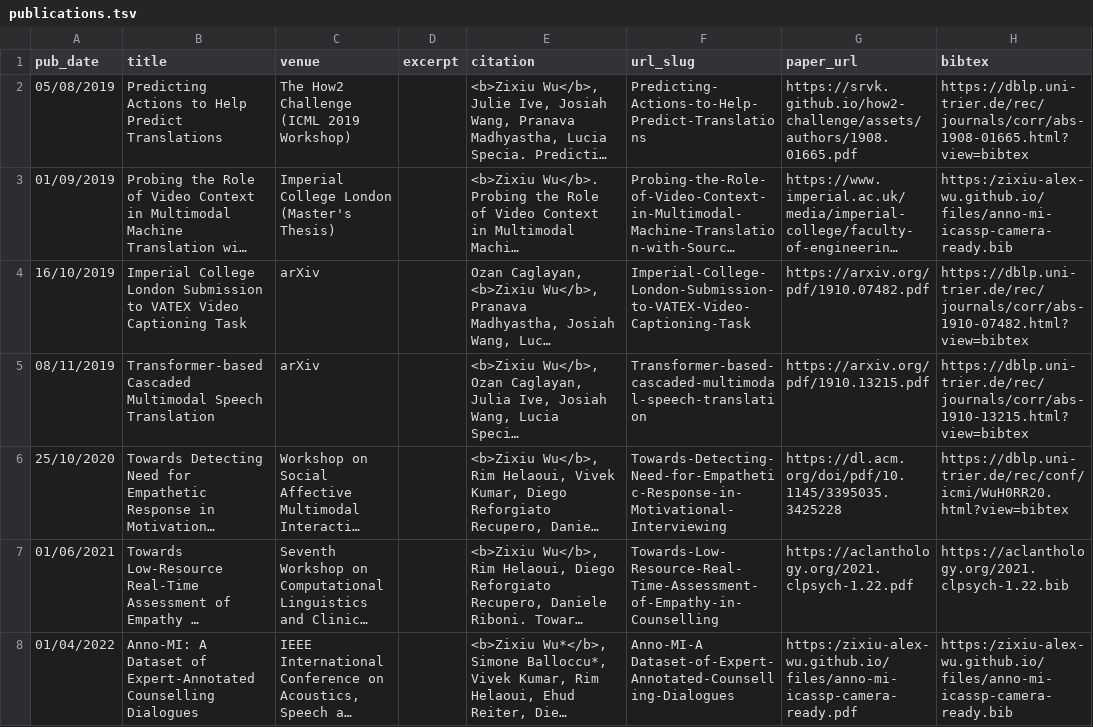
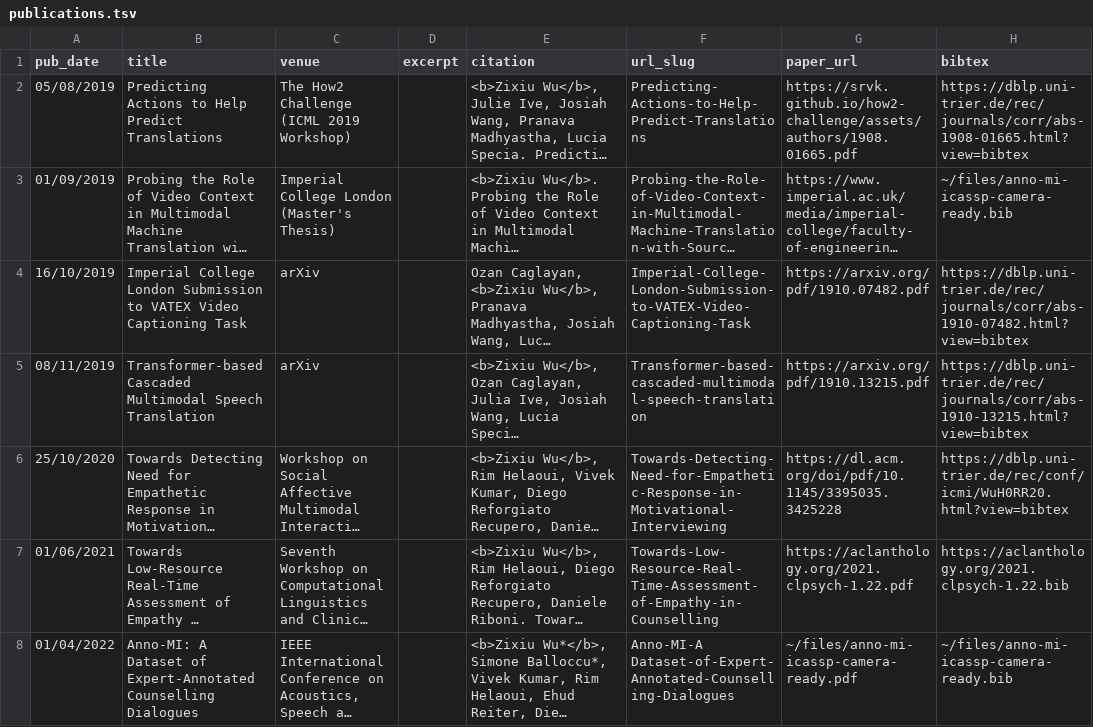
Before and after one commit to zixiu-alex-wu/zixiu-alex-wu.github.io, a TSV file: markdown_generator/publications.tsv, drawn as a sheet; long unchanged cells end in …; the diff names each change by its address in the sheet, - before the commit and + after, or states it on an @@ line.

```diff
--- a/markdown_generator/publications.tsv
+++ b/markdown_generator/publications.tsv
-H3 (bibtex): https:/zixiu-alex-wu.github.io/files/anno-mi-icassp-camera-ready.bib
+H3 (bibtex): ~/files/anno-mi-icassp-camera-ready.bib
-G8 (paper_url): https:/zixiu-alex-wu.github.io/files/anno-mi-icassp-camera-ready.pdf
+G8 (paper_url): ~/files/anno-mi-icassp-camera-ready.pdf
-H8 (bibtex): https:/zixiu-alex-wu.github.io/files/anno-mi-icassp-camera-ready.bib
+H8 (bibtex): ~/files/anno-mi-icassp-camera-ready.bib
```
Also changed, not shown: 2 other files.
